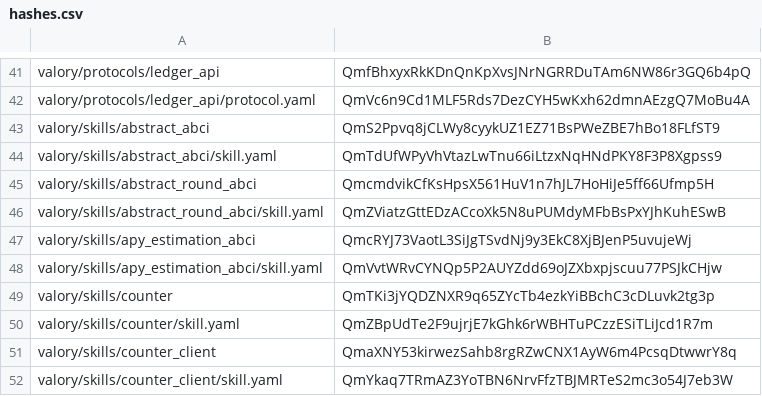
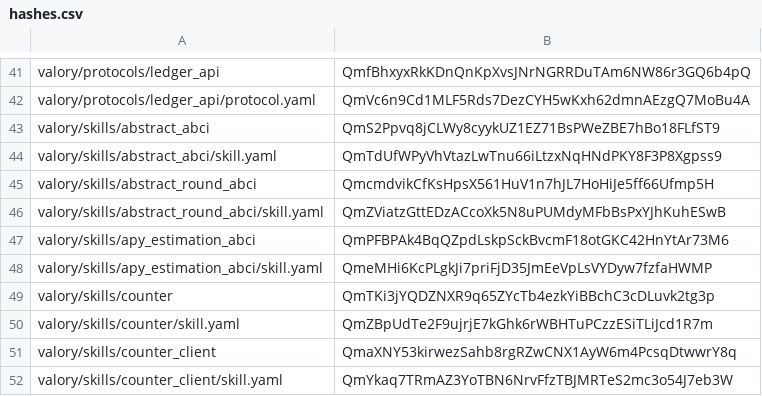
Before and after one commit to w1kke/olas-hello-world, a CSV file: packages/hashes.csv, drawn as a sheet; only a part is shown, gaps mark what is left out.

Commit message:
chore: make hashes

```diff
--- a/packages/hashes.csv
+++ b/packages/hashes.csv
@@ -46,4 +46,4 @@ valory/skills/abstract_round_abci,QmcmdvikCfKsHpsX561HuV1n7hJL7HoHiJe5ff66Ufmp5H
 valory/skills/abstract_round_abci/skill.yaml,QmZViatzGttEDzACcoXk5N8uPUMdyMFbBsPxYJhKuhESwB
-valory/skills/apy_estimation_abci,QmcRYJ73VaotL3SiJgTSvdNj9y3EkC8XjBJenP5uvujeWj
-valory/skills/apy_estimation_abci/skill.yaml,QmVvtWRvCYNQp5P2AUYZdd69oJZXbxpjscuu77PSJkCHjw
+valory/skills/apy_estimation_abci,QmPFBPAk4BqQZpdLskpSckBvcmF18otGKC42HnYtAr73M6
+valory/skills/apy_estimation_abci/skill.yaml,QmeMHi6KcPLgkJi7priFjD35JmEeVpLsVYDyw7fzfaHWMP
 valory/skills/counter,QmTKi3jYQDZNXR9q65ZYcTb4ezkYiBBchC3cDLuvk2tg3p
```
Also changed, not shown: 1 other file.
